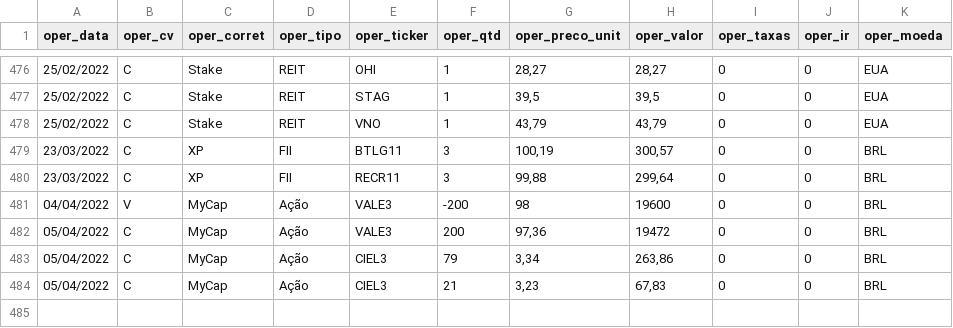
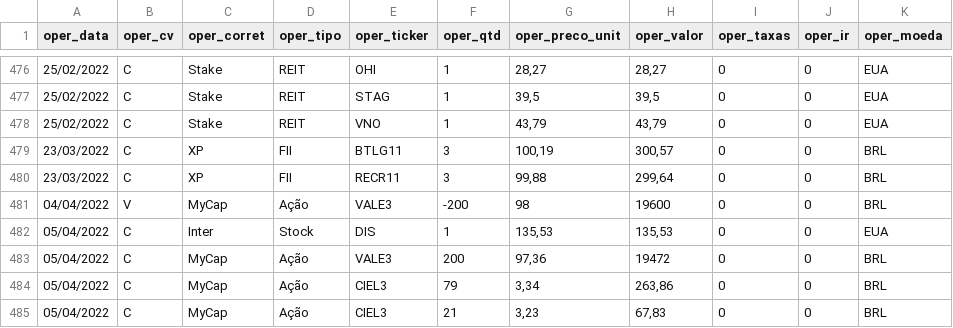
Before and after one commit to renatosts/sql_test, a CSV file: CSV/OperacaoAcao.csv, drawn as a sheet; only a part is shown, gaps mark what is left out; the diff names each change by its address in the sheet, - before the commit and + after, or states it on an @@ line.

```diff
--- a/CSV/OperacaoAcao.csv
+++ b/CSV/OperacaoAcao.csv
+row 482: 05/04/2022 | C | Inter | Stock | DIS | 1 | 135,53 | 135,53 | 0 | 0 | EUA
```
Also changed, not shown: CSV/OperacaoRF.csv.
